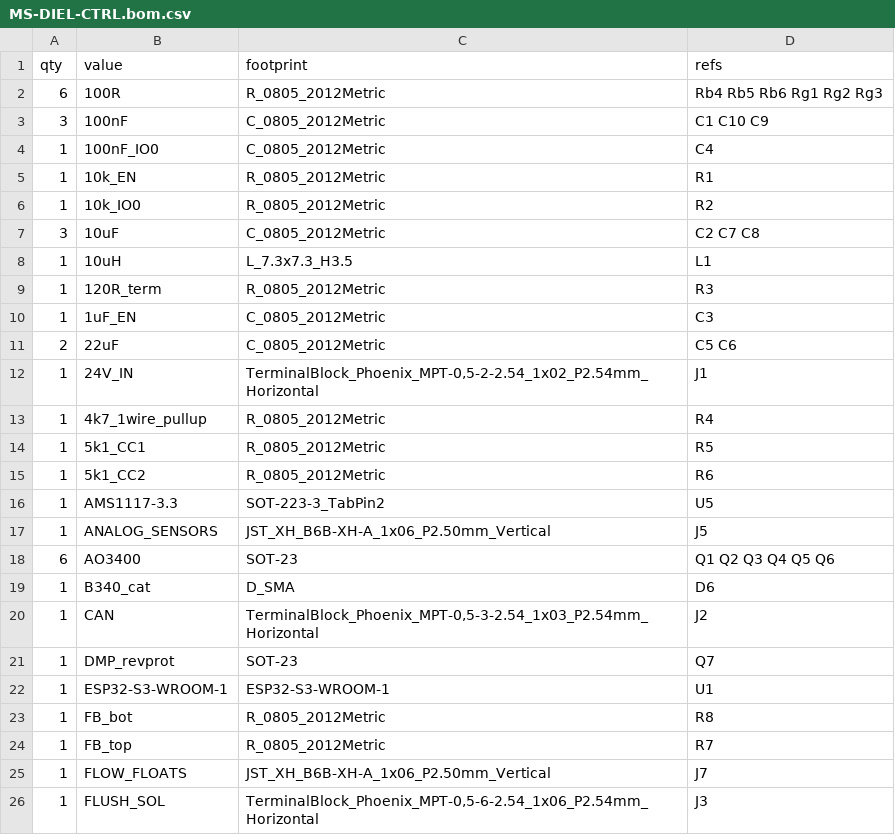
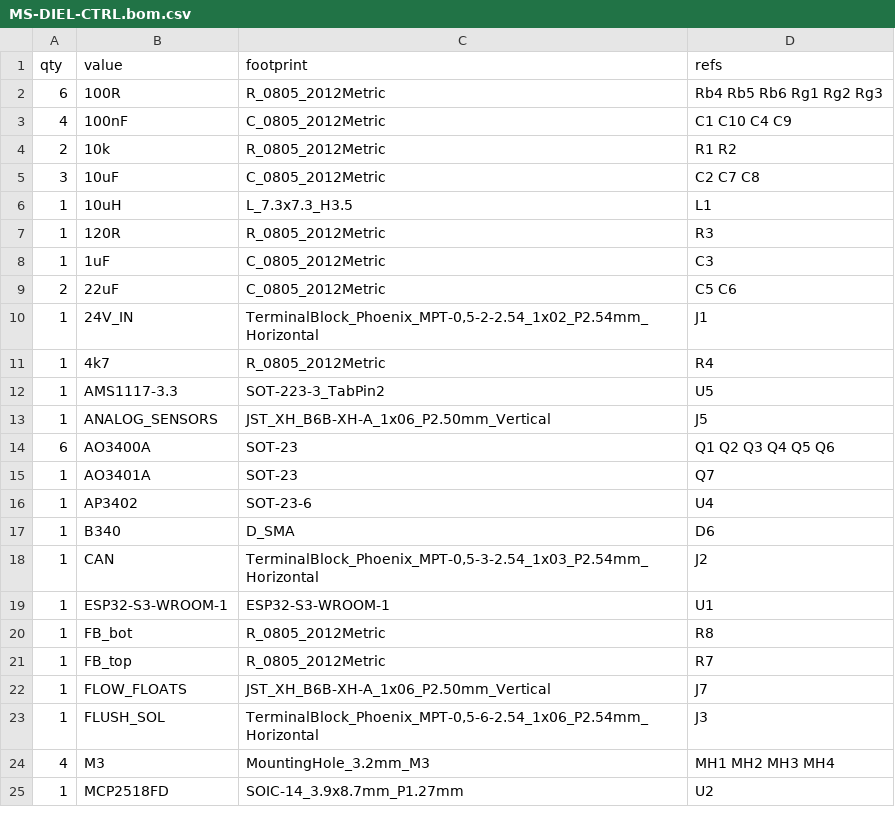
Before and after one commit to leifrossau/FluidEDM, a CSV file: hardware/dielectric-module/MS-DIEL-CTRL.bom.csv, drawn as a sheet; only a part is shown; the shorter side is filled out with more unchanged rows; the diff covers the shown part only.

```diff
--- a/hardware/dielectric-module/MS-DIEL-CTRL.bom.csv
+++ b/hardware/dielectric-module/MS-DIEL-CTRL.bom.csv
@@ -2,21 +2,18 @@ qty,value,footprint,refs
 6,100R,R_0805_2012Metric,Rb4 Rb5 Rb6 Rg1 Rg2 Rg3
-3,100nF,C_0805_2012Metric,C1 C10 C9
-1,100nF_IO0,C_0805_2012Metric,C4
-1,10k_EN,R_0805_2012Metric,R1
-1,10k_IO0,R_0805_2012Metric,R2
+4,100nF,C_0805_2012Metric,C1 C10 C4 C9
+2,10k,R_0805_2012Metric,R1 R2
 3,10uF,C_0805_2012Metric,C2 C7 C8
 1,10uH,L_7.3x7.3_H3.5,L1
-1,120R_term,R_0805_2012Metric,R3
-1,1uF_EN,C_0805_2012Metric,C3
+1,120R,R_0805_2012Metric,R3
+1,1uF,C_0805_2012Metric,C3
 2,22uF,C_0805_2012Metric,C5 C6
 1,24V_IN,"TerminalBlock_Phoenix_MPT-0,5-2-2.54_1x02_P2.54mm_Horizontal",J1
-1,4k7_1wire_pullup,R_0805_2012Metric,R4
-1,5k1_CC1,R_0805_2012Metric,R5
-1,5k1_CC2,R_0805_2012Metric,R6
+1,4k7,R_0805_2012Metric,R4
 1,AMS1117-3.3,SOT-223-3_TabPin2,U5
 1,ANALOG_SENSORS,JST_XH_B6B-XH-A_1x06_P2.50mm_Vertical,J5
-6,AO3400,SOT-23,Q1 Q2 Q3 Q4 Q5 Q6
-1,B340_cat,D_SMA,D6
+6,AO3400A,SOT-23,Q1 Q2 Q3 Q4 Q5 Q6
+1,AO3401A,SOT-23,Q7
+1,AP3402,SOT-23-6,U4
+1,B340,D_SMA,D6
 1,CAN,"TerminalBlock_Phoenix_MPT-0,5-3-2.54_1x03_P2.54mm_Horizontal",J2
-1,DMP_revprot,SOT-23,Q7
 1,ESP32-S3-WROOM-1,ESP32-S3-WROOM-1,U1
```
Also changed, not shown: 3 added rows, 8 removed rows and 2 edited cells elsewhere in this file, hardware/dielectric-module/MS-DIEL-CTRL.netlist.csv, 12 other files.
